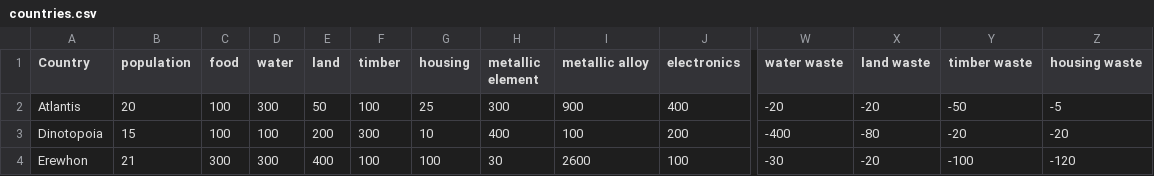
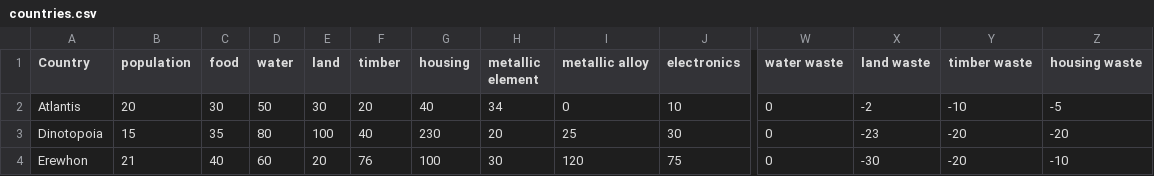
Before and after one commit to ijohnmilton/CountrySimulation, a CSV file: countries.csv, drawn as a sheet; only a part is shown, gaps mark what is left out; the diff covers the shown part only; the diff names each change by its address in the sheet, - before the commit and + after, or states it on an @@ line.

Commit message:
New values, run these for the experiments

```diff
--- a/countries.csv
+++ b/countries.csv
-C2 (food): 100
+C2 (food): 30
-D2 (water): 300
+D2 (water): 50
-E2 (land): 50
+E2 (land): 30
-F2 (timber): 100
+F2 (timber): 20
-G2 (housing): 25
+G2 (housing): 40
-H2 (metallic element): 300
+H2 (metallic element): 34
-I2 (metallic alloy): 900
+I2 (metallic alloy): 0
-J2 (electronics): 400
+J2 (electronics): 10
-W2 (water waste): -20
+W2 (water waste): 0
-X2 (land waste): -20
+X2 (land waste): -2
-Y2 (timber waste): -50
+Y2 (timber waste): -10
-C3 (food): 100
+C3 (food): 35
-D3 (water): 100
+D3 (water): 80
-E3 (land): 200
+E3 (land): 100
-F3 (timber): 300
+F3 (timber): 40
-G3 (housing): 10
+G3 (housing): 230
-H3 (metallic element): 400
+H3 (metallic element): 20
-I3 (metallic alloy): 100
+I3 (metallic alloy): 25
-J3 (electronics): 200
+J3 (electronics): 30
-W3 (water waste): -400
+W3 (water waste): 0
-X3 (land waste): -80
+X3 (land waste): -23
-C4 (food): 300
+C4 (food): 40
-D4 (water): 300
+D4 (water): 60
-E4 (land): 400
+E4 (land): 20
-F4 (timber): 100
+F4 (timber): 76
-I4 (metallic alloy): 2600
+I4 (metallic alloy): 120
-J4 (electronics): 100
+J4 (electronics): 75
-W4 (water waste): -30
+W4 (water waste): 0
-X4 (land waste): -20
+X4 (land waste): -30
-Y4 (timber waste): -100
+Y4 (timber waste): -20
-Z4 (housing waste): -120
+Z4 (housing waste): -10
```
Also changed, not shown: 18 edited cells elsewhere in this file, 1 other file.
